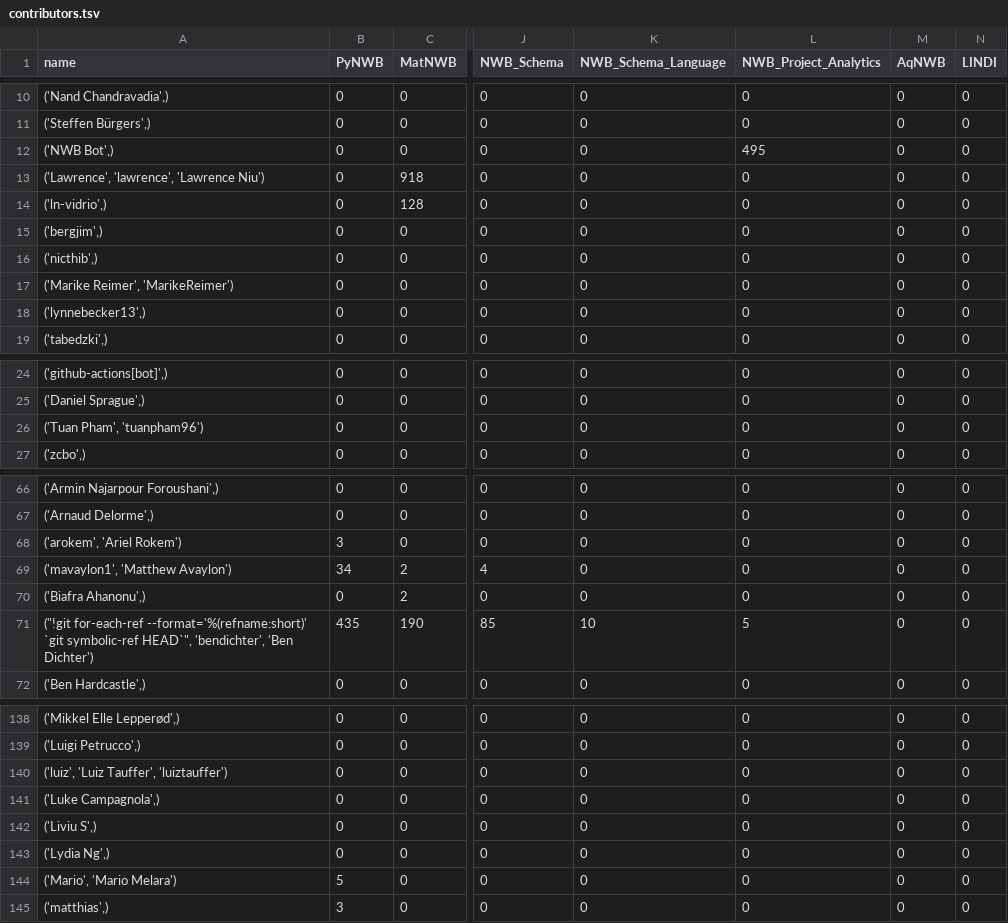
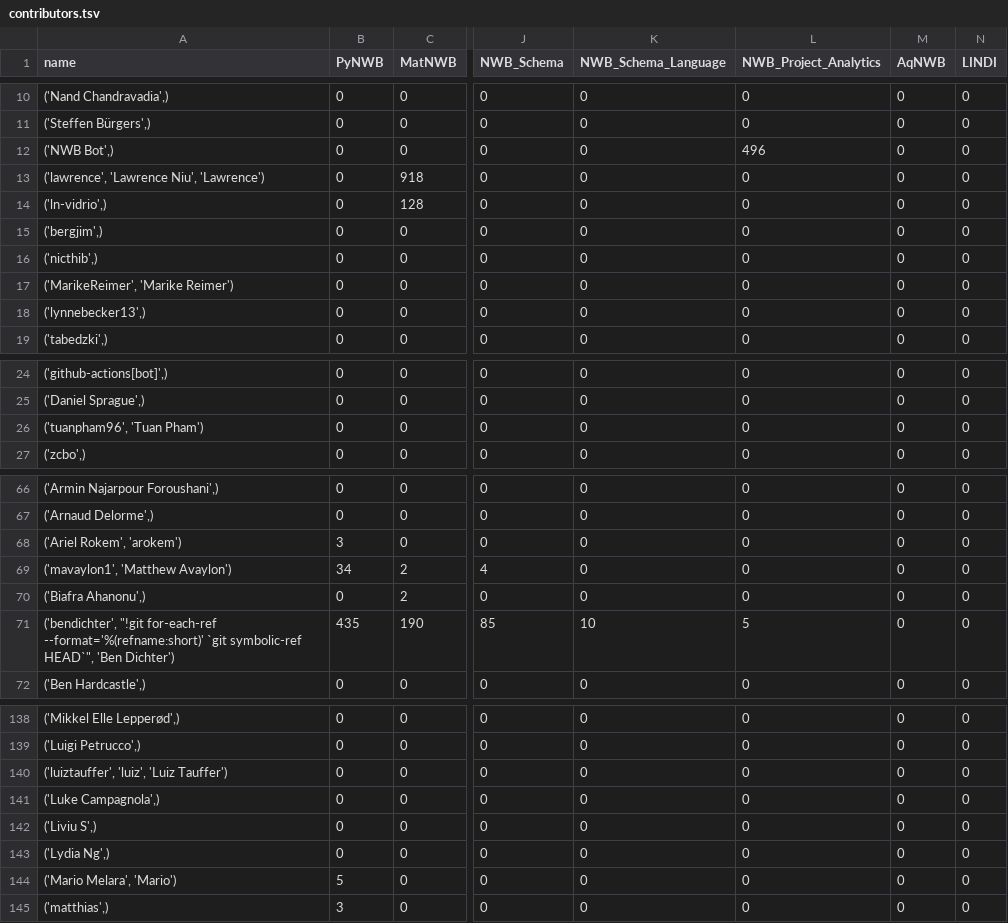
Before and after one commit to NeurodataWithoutBorders/nwb-project-analytics, a TSV file: data/contributors.tsv, drawn as a sheet; only a part is shown, gaps mark what is left out; the diff covers the shown part only; the diff names each change by its address in the sheet, - before the commit and + after, or states it on an @@ line.

```diff
--- a/data/contributors.tsv
+++ b/data/contributors.tsv
-L12 (NWB_Project_Analytics): 495
+L12 (NWB_Project_Analytics): 496
-A13 (name): ('Lawrence', 'lawrence', 'Lawrence Niu')
+A13 (name): ('lawrence', 'Lawrence Niu', 'Lawrence')
-A17 (name): ('Marike Reimer', 'MarikeReimer')
+A17 (name): ('MarikeReimer', 'Marike Reimer')
-A26 (name): ('Tuan Pham', 'tuanpham96')
+A26 (name): ('tuanpham96', 'Tuan Pham')
-A68 (name): ('arokem', 'Ariel Rokem')
+A68 (name): ('Ariel Rokem', 'arokem')
-A71 (name): ("!git for-each-ref --format='%(refname:short)' `git symbolic-ref HEAD`", 'bendichter', 'Ben Dichter')
+A71 (name): ('bendichter', "!git for-each-ref --format='%(refname:short)' `git symbolic-ref HEAD`", 'Ben Dichter')
-A140 (name): ('luiz', 'Luiz Tauffer', 'luiztauffer')
+A140 (name): ('luiztauffer', 'luiz', 'Luiz Tauffer')
-A144 (name): ('Mario', 'Mario Melara')
+A144 (name): ('Mario Melara', 'Mario')
```
Also changed, not shown: 7 edited cells elsewhere in this file, 2 other files.
